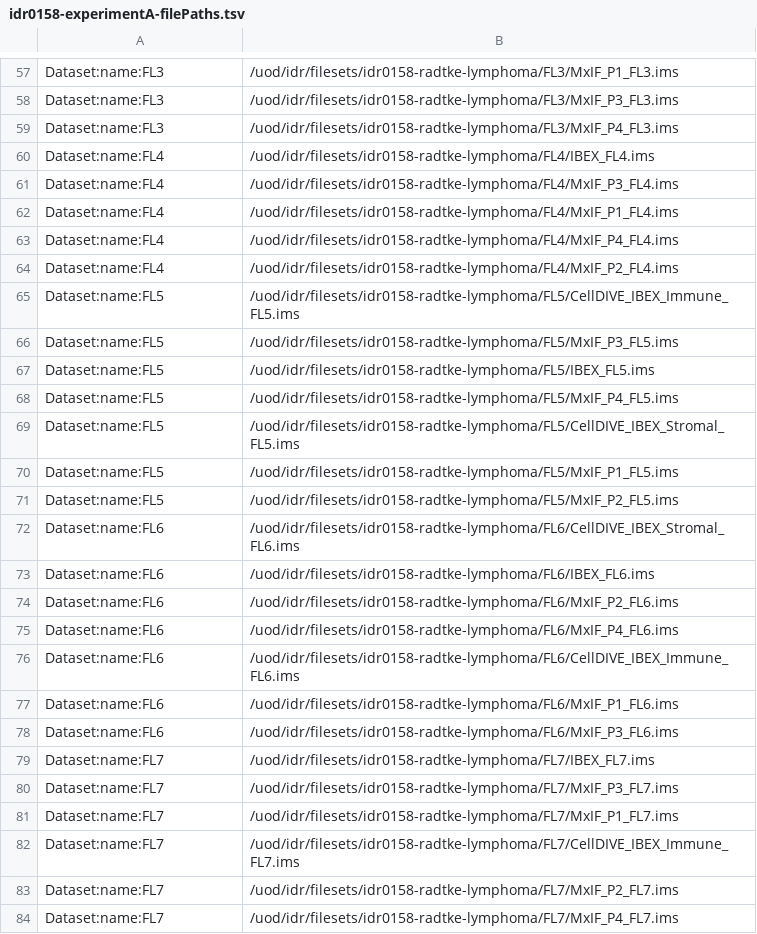
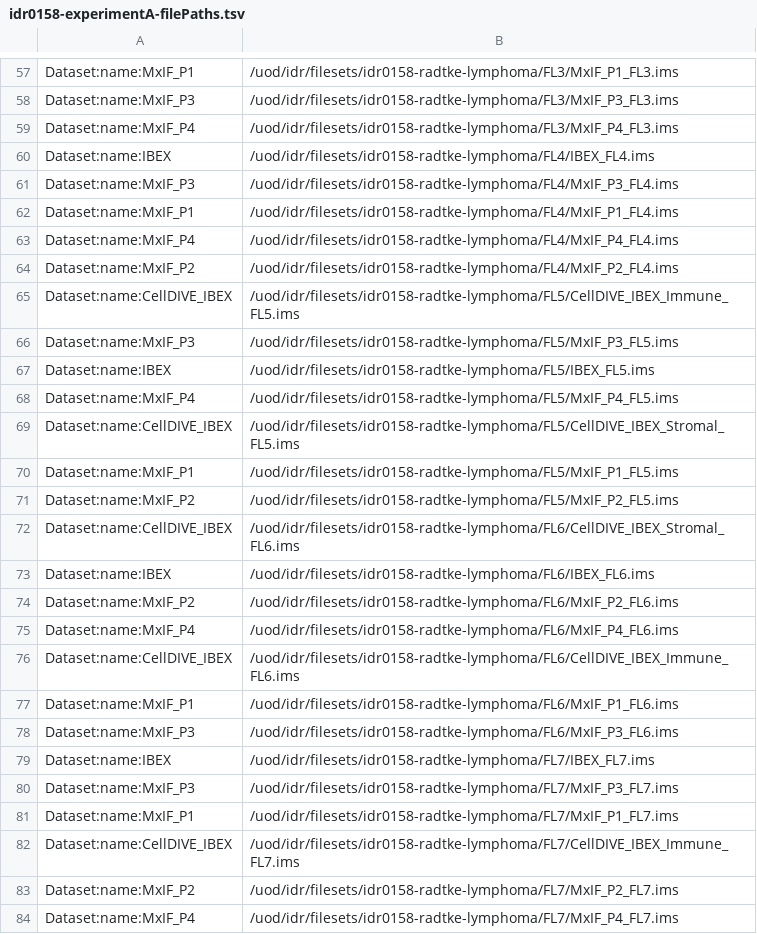
Before and after one commit to IDR/idr0158-radtke-lymphoma, a TSV file: experimentA/idr0158-experimentA-filePaths.tsv, drawn as a sheet; only a part is shown, gaps mark what is left out; the diff covers the shown part only; the diff names each change by its address in the sheet, - before the commit and + after, or states it on an @@ line.

Commit message:
Fix dataset names

```diff
--- a/experimentA/idr0158-experimentA-filePaths.tsv
+++ b/experimentA/idr0158-experimentA-filePaths.tsv
-A57: Dataset:name:FL3
+A57: Dataset:name:MxIF_P1
-A58: Dataset:name:FL3
+A58: Dataset:name:MxIF_P3
-A59: Dataset:name:FL3
+A59: Dataset:name:MxIF_P4
-A60: Dataset:name:FL4
+A60: Dataset:name:IBEX
-A61: Dataset:name:FL4
+A61: Dataset:name:MxIF_P3
-A62: Dataset:name:FL4
+A62: Dataset:name:MxIF_P1
-A63: Dataset:name:FL4
+A63: Dataset:name:MxIF_P4
-A64: Dataset:name:FL4
+A64: Dataset:name:MxIF_P2
-A65: Dataset:name:FL5
+A65: Dataset:name:CellDIVE_IBEX
-A66: Dataset:name:FL5
+A66: Dataset:name:MxIF_P3
-A67: Dataset:name:FL5
+A67: Dataset:name:IBEX
-A68: Dataset:name:FL5
+A68: Dataset:name:MxIF_P4
-A69: Dataset:name:FL5
+A69: Dataset:name:CellDIVE_IBEX
-A70: Dataset:name:FL5
+A70: Dataset:name:MxIF_P1
-A71: Dataset:name:FL5
+A71: Dataset:name:MxIF_P2
-A72: Dataset:name:FL6
+A72: Dataset:name:CellDIVE_IBEX
-A73: Dataset:name:FL6
+A73: Dataset:name:IBEX
-A74: Dataset:name:FL6
+A74: Dataset:name:MxIF_P2
-A75: Dataset:name:FL6
+A75: Dataset:name:MxIF_P4
-A76: Dataset:name:FL6
+A76: Dataset:name:CellDIVE_IBEX
-A77: Dataset:name:FL6
+A77: Dataset:name:MxIF_P1
-A78: Dataset:name:FL6
+A78: Dataset:name:MxIF_P3
-A79: Dataset:name:FL7
+A79: Dataset:name:IBEX
-A80: Dataset:name:FL7
+A80: Dataset:name:MxIF_P3
-A81: Dataset:name:FL7
+A81: Dataset:name:MxIF_P1
-A82: Dataset:name:FL7
+A82: Dataset:name:CellDIVE_IBEX
-A83: Dataset:name:FL7
+A83: Dataset:name:MxIF_P2
-A84: Dataset:name:FL7
+A84: Dataset:name:MxIF_P4
```
Also changed, not shown: 68 edited cells elsewhere in this file.
